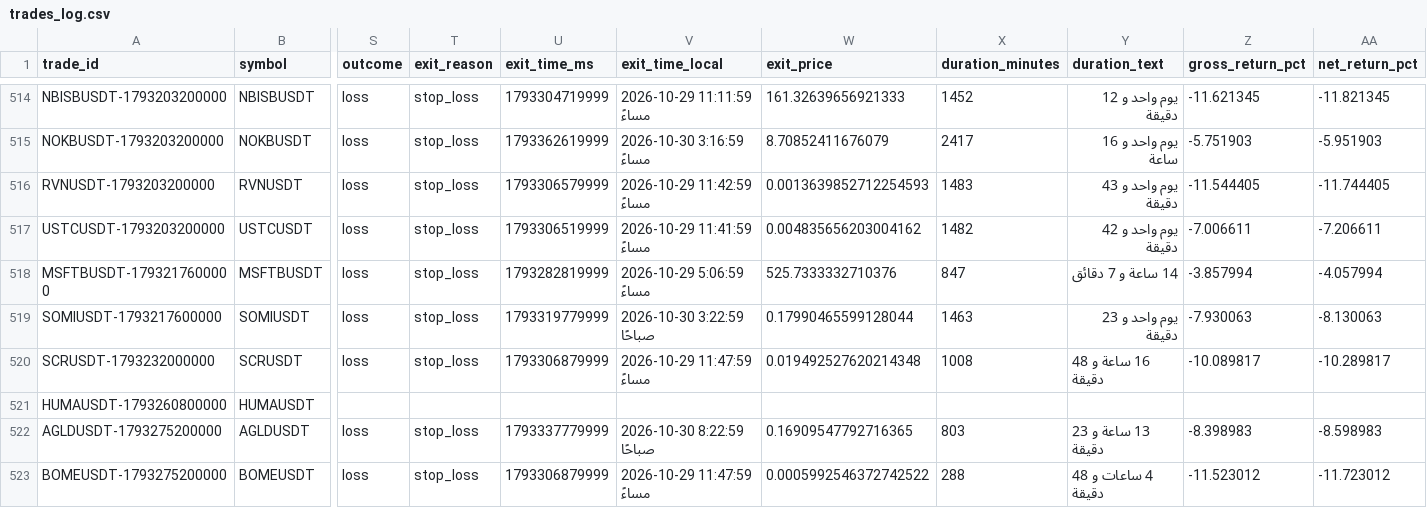
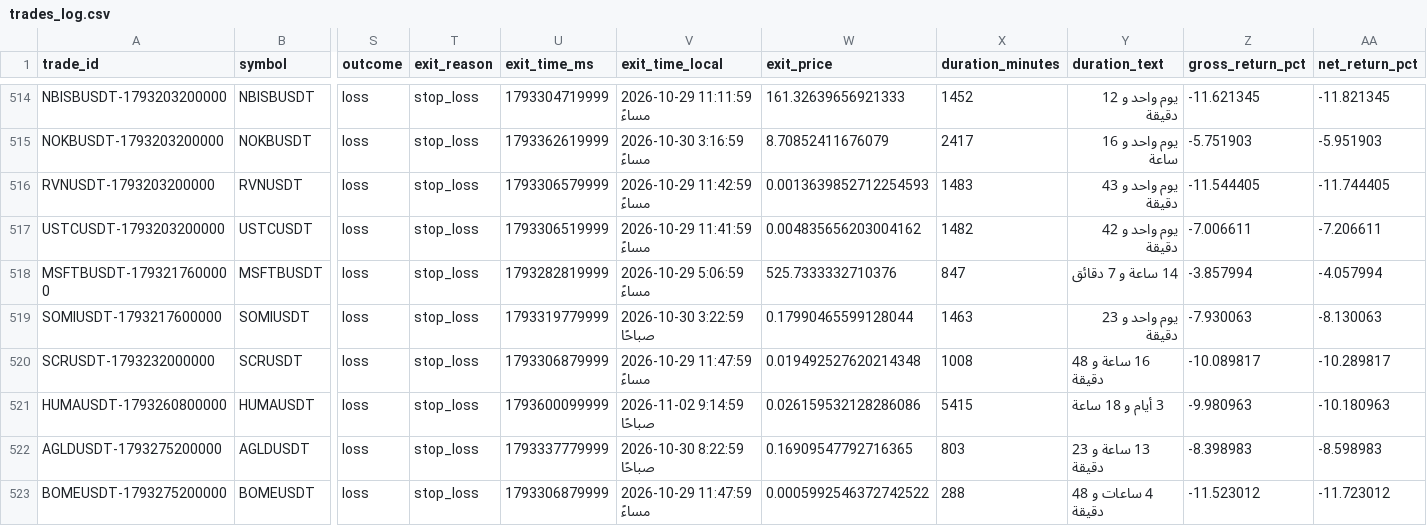
Before and after one commit to turky4500/binance-spot-usdt-signal-bot, a CSV file: data/trades_log.csv, drawn as a sheet; only a part is shown, gaps mark what is left out; the diff names each change by its address in the sheet, - before the commit and + after, or states it on an @@ line.

```diff
--- a/data/trades_log.csv
+++ b/data/trades_log.csv
-S521 (outcome): (empty)
+S521 (outcome): loss
-T521 (exit_reason): (empty)
+T521 (exit_reason): stop_loss
-U521 (exit_time_ms): (empty)
+U521 (exit_time_ms): 1793600099999
-V521 (exit_time_local): (empty)
+V521 (exit_time_local): 2026-11-02 9:14:59 صباحًا
-W521 (exit_price): (empty)
+W521 (exit_price): 0.026159532128286086
-X521 (duration_minutes): (empty)
+X521 (duration_minutes): 5415
-Y521 (duration_text): (empty)
+Y521 (duration_text): 3 أيام و 18 ساعة
-Z521 (gross_return_pct): (empty)
+Z521 (gross_return_pct): -9.980963
-AA521 (net_return_pct): (empty)
+AA521 (net_return_pct): -10.180963
```
Also changed, not shown: 1 other file.
